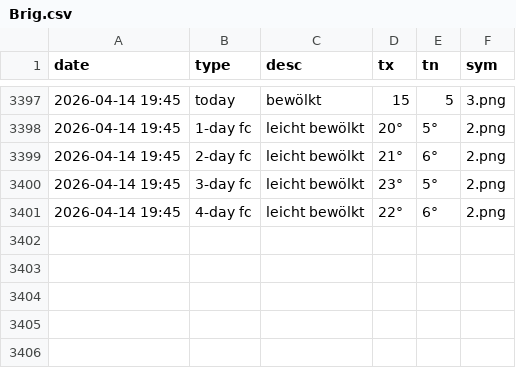
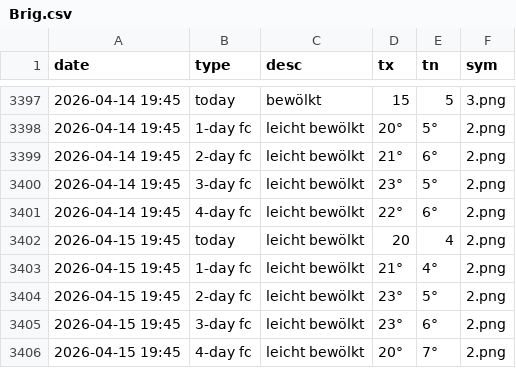
Before and after one commit to amannj/Scrapeo, a CSV file: data/Brig.csv, drawn as a sheet; only a part is shown, gaps mark what is left out.

```diff
--- a/data/Brig.csv
+++ b/data/Brig.csv
@@ -3401 +3401,6 @@ date,type,desc,tx,tn,sym
 2026-04-14 19:45,4-day fc,leicht bewölkt,22°,6°,2.png
+2026-04-15 19:45,today,leicht bewölkt,20,4,2.png
+2026-04-15 19:45,1-day fc,leicht bewölkt,21°,4°,2.png
+2026-04-15 19:45,2-day fc,leicht bewölkt,23°,5°,2.png
+2026-04-15 19:45,3-day fc,leicht bewölkt,23°,6°,2.png
+2026-04-15 19:45,4-day fc,leicht bewölkt,20°,7°,2.png
```
Also changed, not shown: data/Basel.csv, data/Chur.csv, 6 other files.
